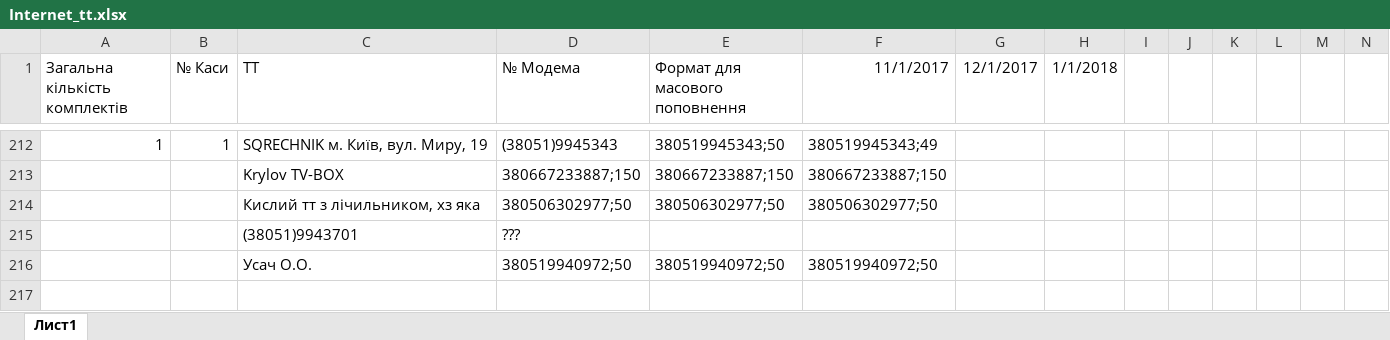
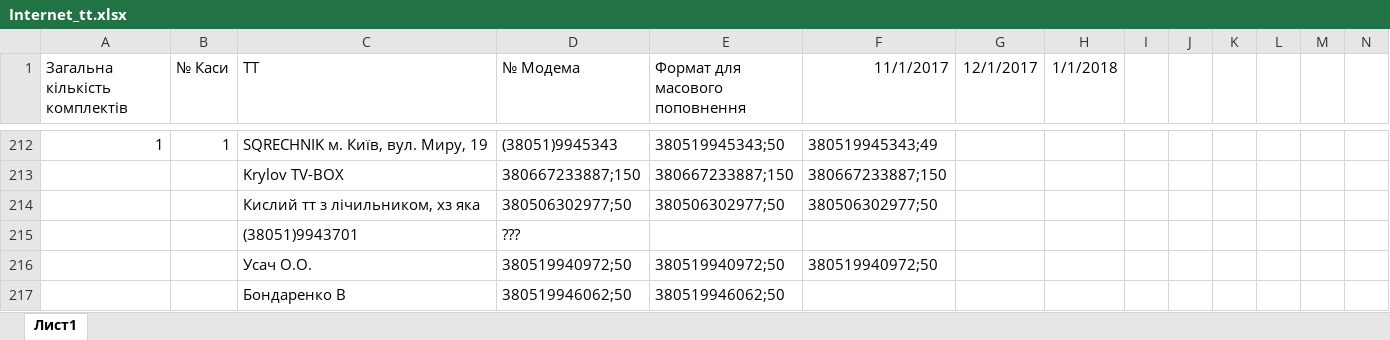
Before and after one commit to Andriyash/GitHub, an Excel workbook: Internet_tt.xlsx, sheet Лист1, drawn as a sheet; only a part is shown, gaps mark what is left out; values as stored, in another font and other column widths than the file's, no borders; rows hold the shown columns only; the diff names each change by its address in the sheet, - before the commit and + after, or states it on an @@ line.

Commit message:
Добавив номер Бондаренко В
380519946062;50

```diff
--- a/Internet_tt.xlsx (sheet Лист1)
+++ b/Internet_tt.xlsx (sheet Лист1)
+row 217:  |  | Бондаренко В | 380519946062;50 | 380519946062;50
```
